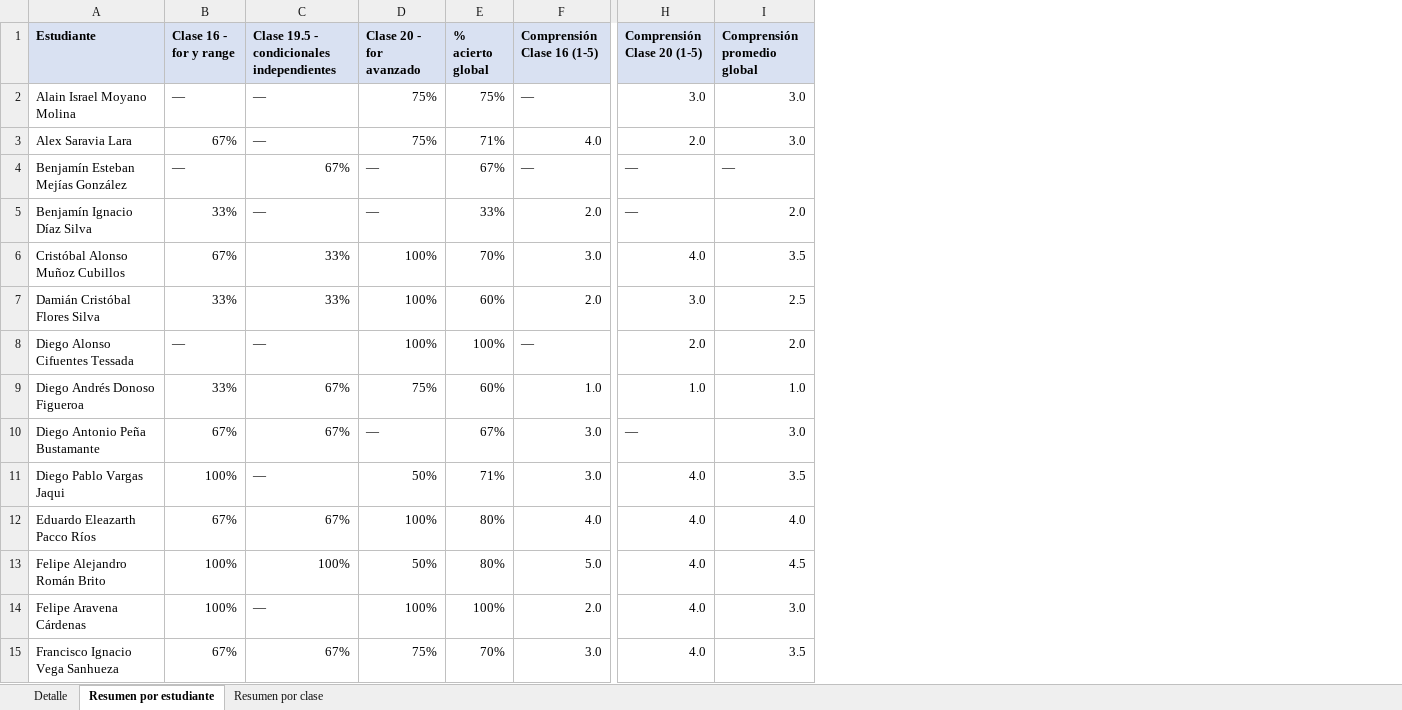
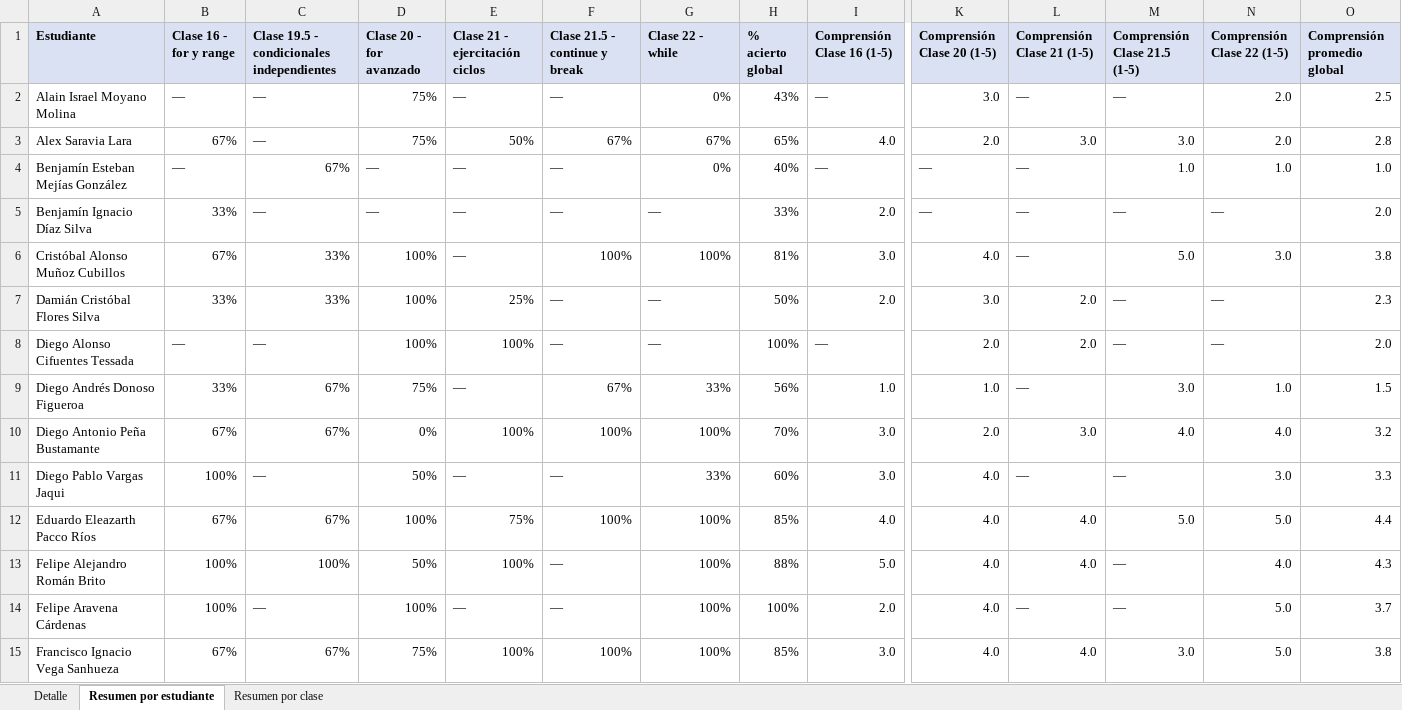
Before and after one commit to DiegoVP2001/clases-python, an Excel workbook: clases/Ticket de Salida - Trazabilidad.xlsx, sheet Resumen por estudiante, drawn as a sheet; only a part is shown, gaps mark what is left out; values as stored, in another font and other column widths than the file's, no borders; addresses are those after the commit; the diff covers the shown part only; the diff names each change by its address in the sheet, - before the commit and + after, or states it on an @@ line.

```diff
--- a/clases/Ticket de Salida - Trazabilidad.xlsx (sheet Resumen por estudiante)
+++ b/clases/Ticket de Salida - Trazabilidad.xlsx (sheet Resumen por estudiante)
+column E (Clase 21 - ejercitación ciclos), rows 2-15: — | 50% | — | — | — | 25% | 100% | — | 100% | — | 75% | 100% | — | 100%
+column F (Clase 21.5 - continue y break), rows 2-15: — | 67% | — | — | 100% | — | — | 67% | 100% | — | 100% | — | — | 100%
+column G (Clase 22 - while), rows 2-15: 0% | 67% | 0% | — | 100% | — | — | 33% | 100% | 33% | 100% | 100% | 100% | 100%
+column L (Comprensión Clase 21 (1-5)), rows 2-15: — | 3.0 | — | — | — | 2.0 | 2.0 | — | 3.0 | — | 4.0 | 4.0 | — | 4.0
+column M (Comprensión Clase 21.5 (1-5)), rows 2-15: — | 3.0 | 1.0 | — | 5.0 | — | — | 3.0 | 4.0 | — | 5.0 | — | — | 3.0
+column N (Comprensión Clase 22 (1-5)), rows 2-15: 2.0 | 2.0 | 1.0 | — | 3.0 | — | — | 1.0 | 4.0 | 3.0 | 5.0 | 4.0 | 5.0 | 5.0
-H2 (% acierto global): 75%
+H2 (% acierto global): 43%
-O2 (Comprensión promedio global): 3.0
+O2 (Comprensión promedio global): 2.5
-H3 (% acierto global): 71%
+H3 (% acierto global): 65%
-O3 (Comprensión promedio global): 3.0
+O3 (Comprensión promedio global): 2.8
-H4 (% acierto global): 67%
+H4 (% acierto global): 40%
-O4 (Comprensión promedio global): —
+O4 (Comprensión promedio global): 1.0
-H6 (% acierto global): 70%
+H6 (% acierto global): 81%
-O6 (Comprensión promedio global): 3.5
+O6 (Comprensión promedio global): 3.8
-H7 (% acierto global): 60%
+H7 (% acierto global): 50%
-O7 (Comprensión promedio global): 2.5
+O7 (Comprensión promedio global): 2.3
-H9 (% acierto global): 60%
+H9 (% acierto global): 56%
-O9 (Comprensión promedio global): 1.0
+O9 (Comprensión promedio global): 1.5
-D10 (Clase 20 - for avanzado): —
+D10 (Clase 20 - for avanzado): 0%
-H10 (% acierto global): 67%
+H10 (% acierto global): 70%
-K10 (Comprensión Clase 20 (1-5)): —
+K10 (Comprensión Clase 20 (1-5)): 2.0
-O10 (Comprensión promedio global): 3.0
+O10 (Comprensión promedio global): 3.2
-H11 (% acierto global): 71%
+H11 (% acierto global): 60%
-O11 (Comprensión promedio global): 3.5
+O11 (Comprensión promedio global): 3.3
-H12 (% acierto global): 80%
+H12 (% acierto global): 85%
-O12 (Comprensión promedio global): 4.0
+O12 (Comprensión promedio global): 4.4
-H13 (% acierto global): 80%
+H13 (% acierto global): 88%
-O13 (Comprensión promedio global): 4.5
+O13 (Comprensión promedio global): 4.3
-O14 (Comprensión promedio global): 3.0
+O14 (Comprensión promedio global): 3.7
-H15 (% acierto global): 70%
+H15 (% acierto global): 85%
-O15 (Comprensión promedio global): 3.5
+O15 (Comprensión promedio global): 3.8
```
Also changed, not shown: 1 added row and 24 edited cells elsewhere in this sheet, sheet Detalle, sheet Resumen por clase, 1 other file.
